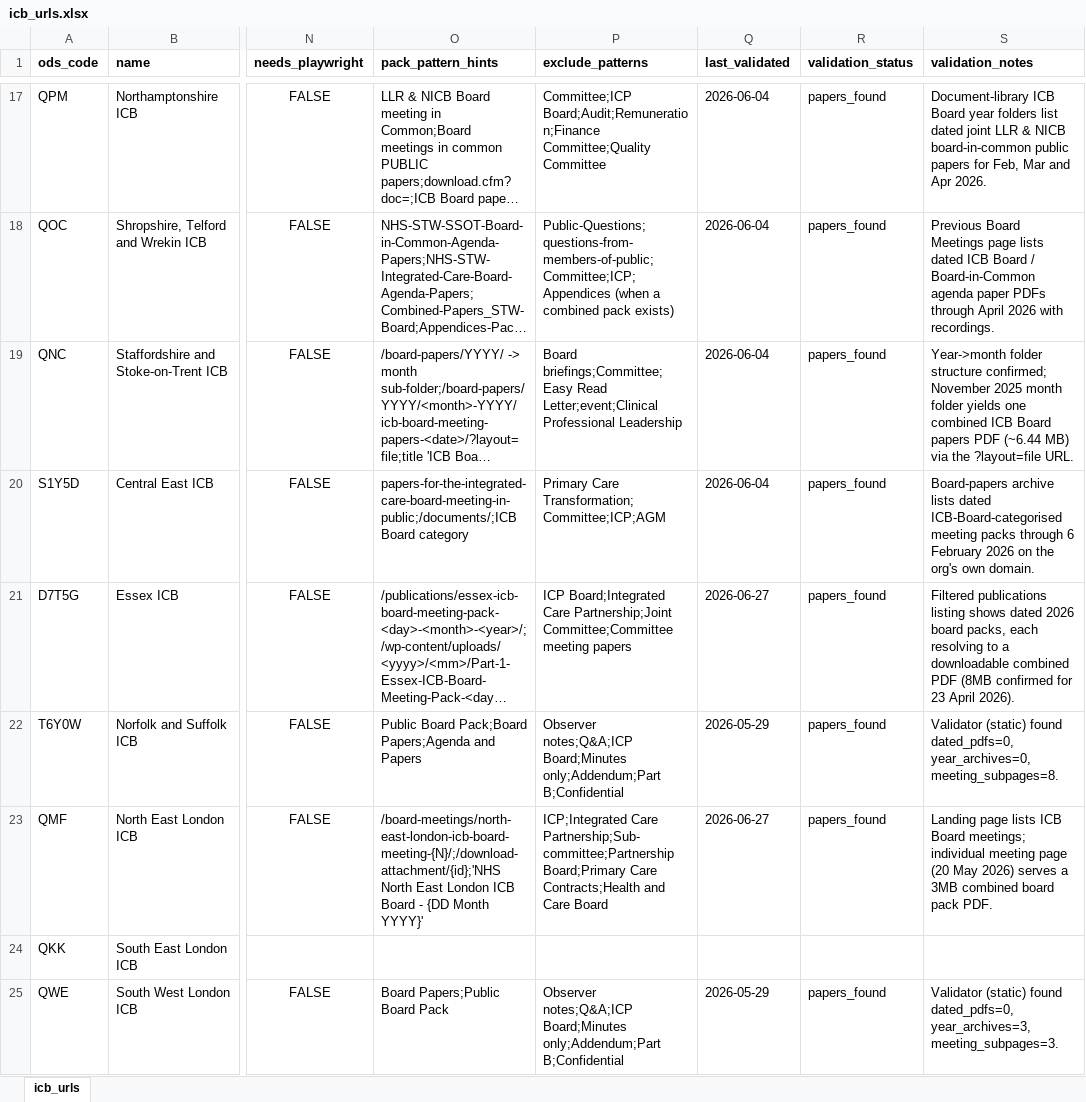
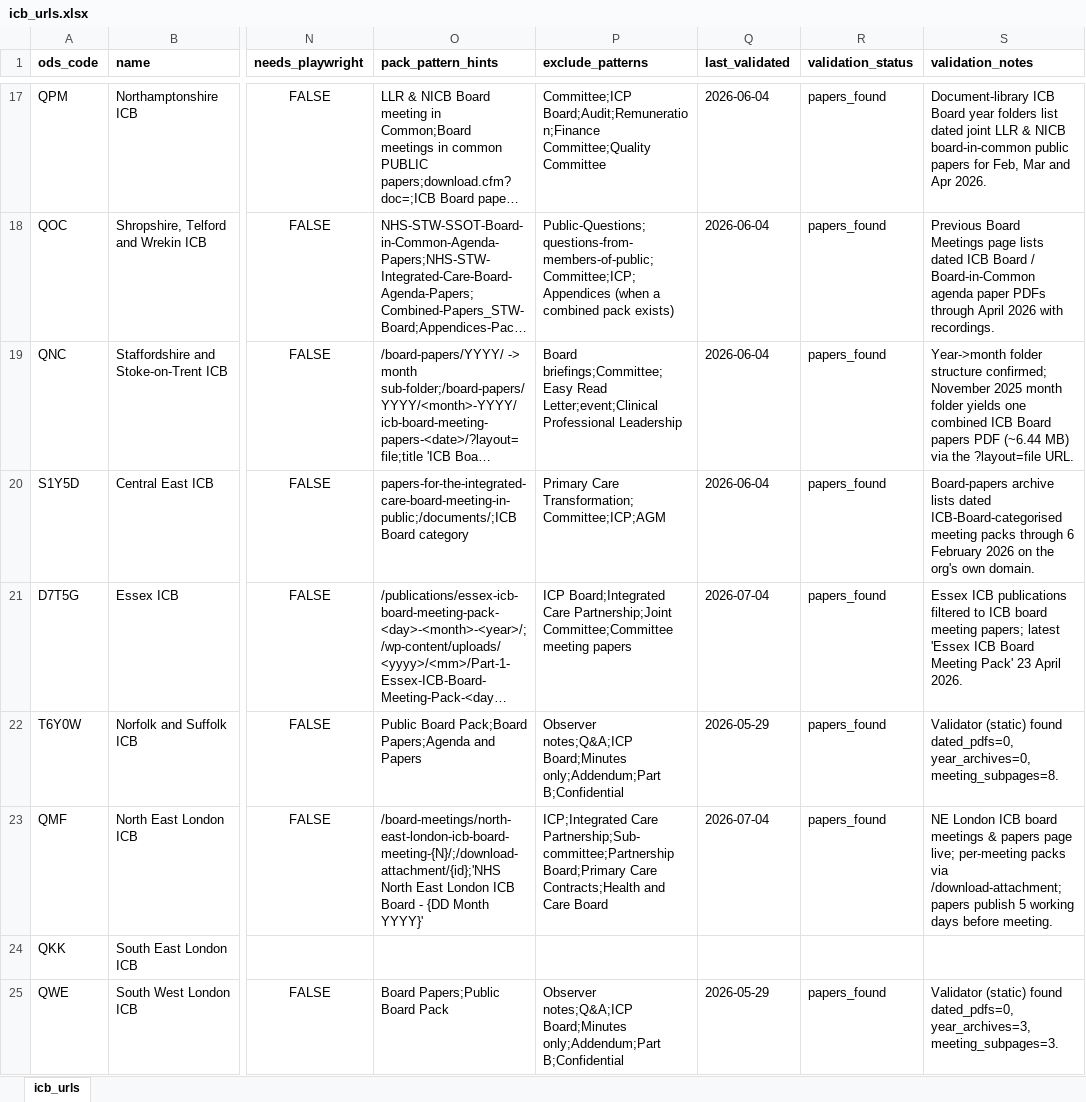
Before and after one commit to Davewest84/nhs-board-papers-reader, an Excel workbook: icb_urls.xlsx, sheet icb_urls, drawn as a sheet; only a part is shown, gaps mark what is left out; long unchanged cells end in …; values as stored, in another font and other column widths than the file's, no borders; the diff covers the shown part only; the diff names each change by its address in the sheet, - before the commit and + after, or states it on an @@ line.

```diff
--- a/icb_urls.xlsx (sheet icb_urls)
+++ b/icb_urls.xlsx (sheet icb_urls)
-Q21 (last_validated): 2026-06-27
+Q21 (last_validated): 2026-07-04
-S21 (validation_notes): Filtered publications listing shows dated 2026 board packs, each resolving to a downloadable combined PDF (8MB confirmed for 23 April 2026).
+S21 (validation_notes): Essex ICB publications filtered to ICB board meeting papers; latest 'Essex ICB Board Meeting Pack' 23 April 2026.
-Q23 (last_validated): 2026-06-27
+Q23 (last_validated): 2026-07-04
-S23 (validation_notes): Landing page lists ICB Board meetings; individual meeting page (20 May 2026) serves a 3MB combined board pack PDF.
+S23 (validation_notes): NE London ICB board meetings & papers page live; per-meeting packs via /download-attachment; papers publish 5 working days before meeting.
```
Also changed, not shown: 11 edited cells elsewhere in this sheet, icb-contacts.xlsx, trust-contacts.xlsx, 12 other files.
